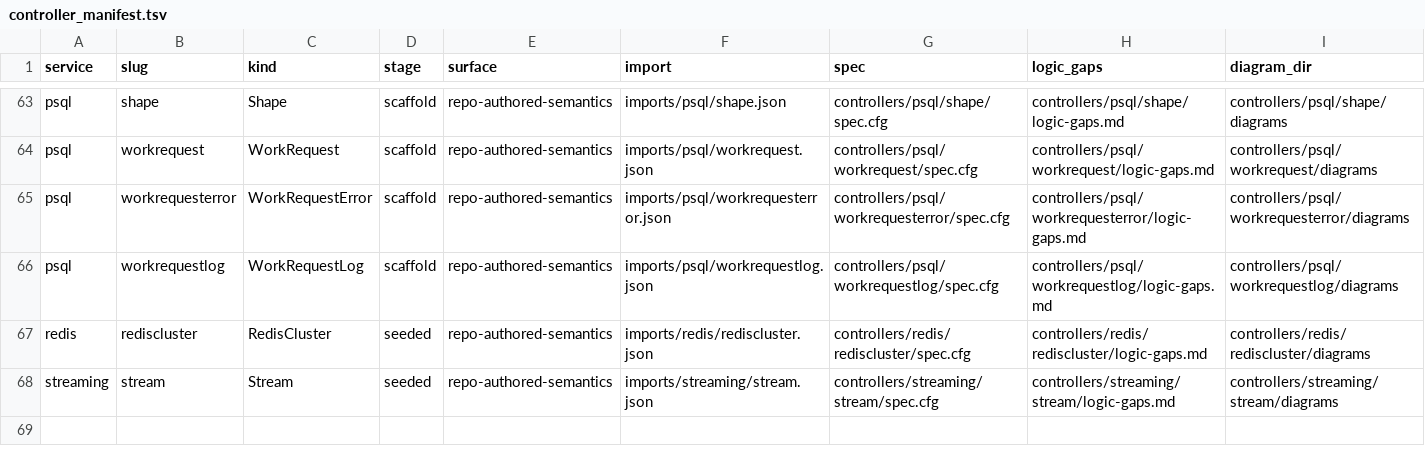
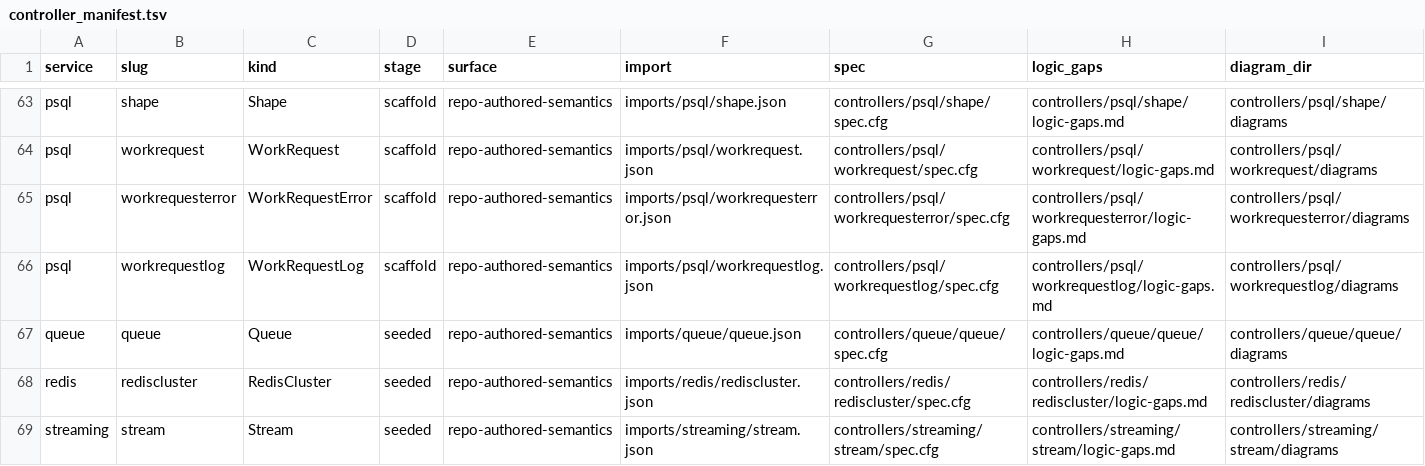
Before and after one commit to oracle/oci-service-operator, a TSV file: formal/controller_manifest.tsv, drawn as a sheet; only a part is shown, gaps mark what is left out; the diff names each change by its address in the sheet, - before the commit and + after, or states it on an @@ line.

Commit message:
oci-service-operator-f0z.1: seed queue formal binding

```diff
--- a/formal/controller_manifest.tsv
+++ b/formal/controller_manifest.tsv
+row 67: queue | queue | Queue | seeded | repo-authored-semantics | imports/queue/queue.json | controllers/queue/queue/spec.cfg | controllers/queue/queue/logic-gaps.md | controllers/queue/queue/diagrams
```
Also changed, not shown: 10 other files.
